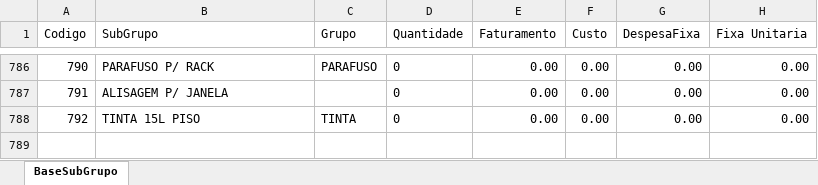
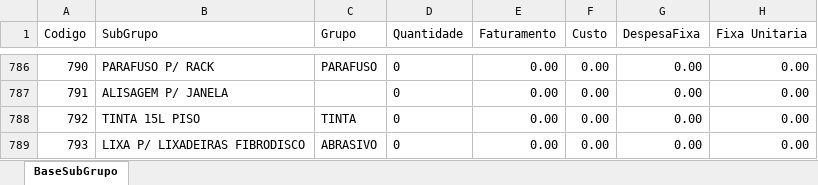
Before and after one commit to WeslleiBrito/meu_preco1, an Excel workbook: BaseSubGrupo.xlsx, sheet BaseSubGrupo, drawn as a sheet; only a part is shown, gaps mark what is left out; values as stored, in another font and other column widths than the file's, no borders; the diff names each change by its address in the sheet, - before the commit and + after, or states it on an @@ line.

```diff
--- a/BaseSubGrupo.xlsx (sheet BaseSubGrupo)
+++ b/BaseSubGrupo.xlsx (sheet BaseSubGrupo)
+row 789: 793 | LIXA P/ LIXADEIRAS FIBRODISCO | ABRASIVO | 0 | 0.00 | 0.00 | 0.00 | 0.00
```
Also changed, not shown: Estoque.xlsx, mkpsub.xlsx, 3 other files.
